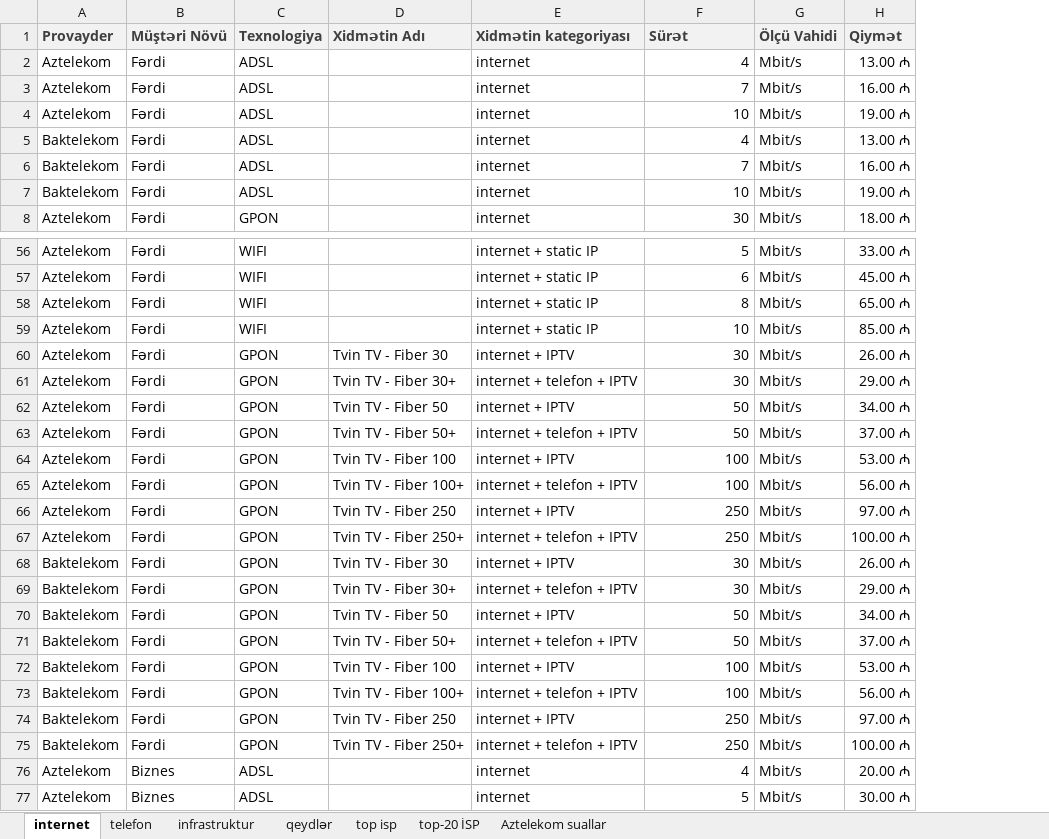
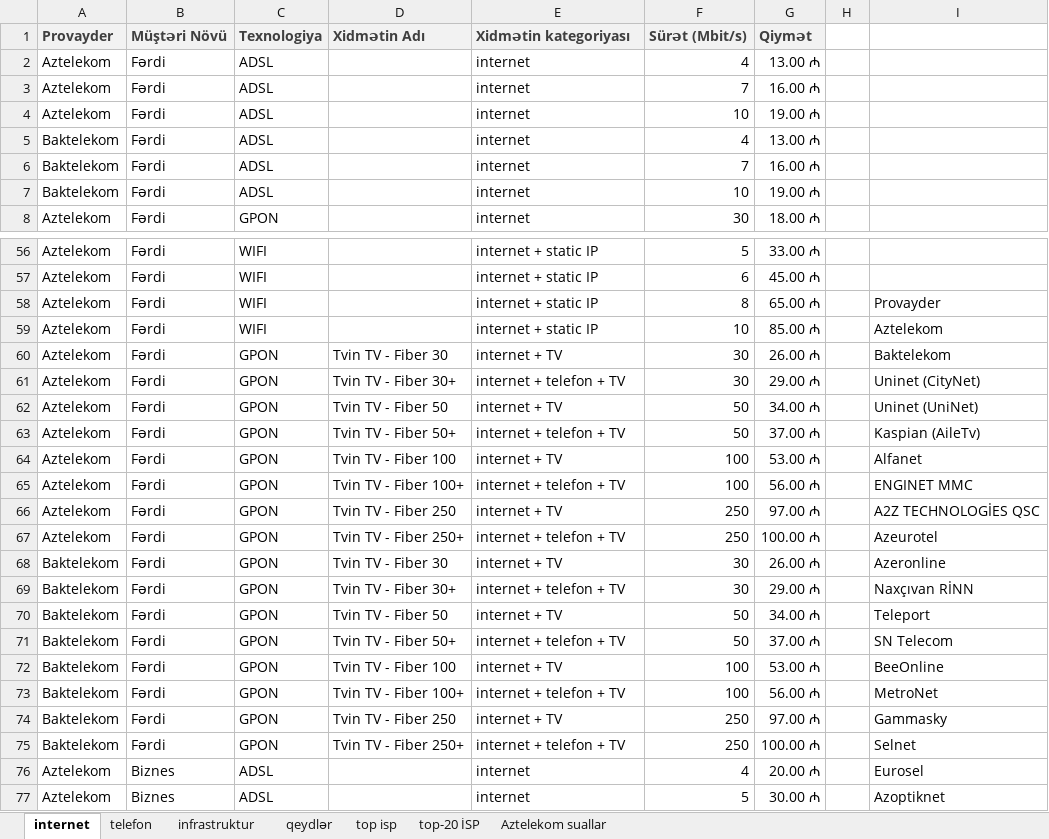
Before and after one commit to nrug13/Internet-provayderleri, an Excel workbook: Internet Tarifləri.xlsx, sheet internet, drawn as a sheet; only a part is shown, gaps mark what is left out; values as stored, in another font and other column widths than the file's, no borders; table styles not drawn; removed rows and columns are numbered as before the commit, all else as after; the diff covers the shown part only; the diff names each change by its address in the sheet, - before the commit and + after, or states it on an @@ line.

```diff
--- a/Internet Tarifləri.xlsx (sheet internet)
+++ b/Internet Tarifləri.xlsx (sheet internet)
-column G (Ölçü Vahidi), rows 2-8: all Mbit/s; rows 56-77: all Mbit/s
+column H, empty
+column I, rows 58-77: Provayder | Aztelekom | Baktelekom | Uninet (CityNet) | Uninet (UniNet) | Kaspian (AileTv) | Alfanet | ENGINET MMC | A2Z TECHNOLOGİES QSC | Azeurotel | Azeronline | Naxçıvan RİNN | Teleport | SN Telecom | BeeOnline | MetroNet | Gammasky | Selnet | Eurosel | Azoptiknet
-F1: Sürət
+F1: Sürət (Mbit/s)
-E60 (Xidmətin kategoriyası): internet + IPTV
+E60 (Xidmətin kategoriyası): internet + TV
-E61 (Xidmətin kategoriyası): internet + telefon + IPTV
+E61 (Xidmətin kategoriyası): internet + telefon + TV
-E62 (Xidmətin kategoriyası): internet + IPTV
+E62 (Xidmətin kategoriyası): internet + TV
-E63 (Xidmətin kategoriyası): internet + telefon + IPTV
+E63 (Xidmətin kategoriyası): internet + telefon + TV
-E64 (Xidmətin kategoriyası): internet + IPTV
+E64 (Xidmətin kategoriyası): internet + TV
-E65 (Xidmətin kategoriyası): internet + telefon + IPTV
+E65 (Xidmətin kategoriyası): internet + telefon + TV
-E66 (Xidmətin kategoriyası): internet + IPTV
+E66 (Xidmətin kategoriyası): internet + TV
-E67 (Xidmətin kategoriyası): internet + telefon + IPTV
+E67 (Xidmətin kategoriyası): internet + telefon + TV
-E68 (Xidmətin kategoriyası): internet + IPTV
+E68 (Xidmətin kategoriyası): internet + TV
-E69 (Xidmətin kategoriyası): internet + telefon + IPTV
+E69 (Xidmətin kategoriyası): internet + telefon + TV
-E70 (Xidmətin kategoriyası): internet + IPTV
+E70 (Xidmətin kategoriyası): internet + TV
-E71 (Xidmətin kategoriyası): internet + telefon + IPTV
+E71 (Xidmətin kategoriyası): internet + telefon + TV
-E72 (Xidmətin kategoriyası): internet + IPTV
+E72 (Xidmətin kategoriyası): internet + TV
-E73 (Xidmətin kategoriyası): internet + telefon + IPTV
+E73 (Xidmətin kategoriyası): internet + telefon + TV
-E74 (Xidmətin kategoriyası): internet + IPTV
+E74 (Xidmətin kategoriyası): internet + TV
-E75 (Xidmətin kategoriyası): internet + telefon + IPTV
+E75 (Xidmətin kategoriyası): internet + telefon + TV
```
Also changed, not shown: 253 added rows and 16 edited cells elsewhere in this sheet, sheet infrastruktur, sheet top-20 İSP, 1 other file.
